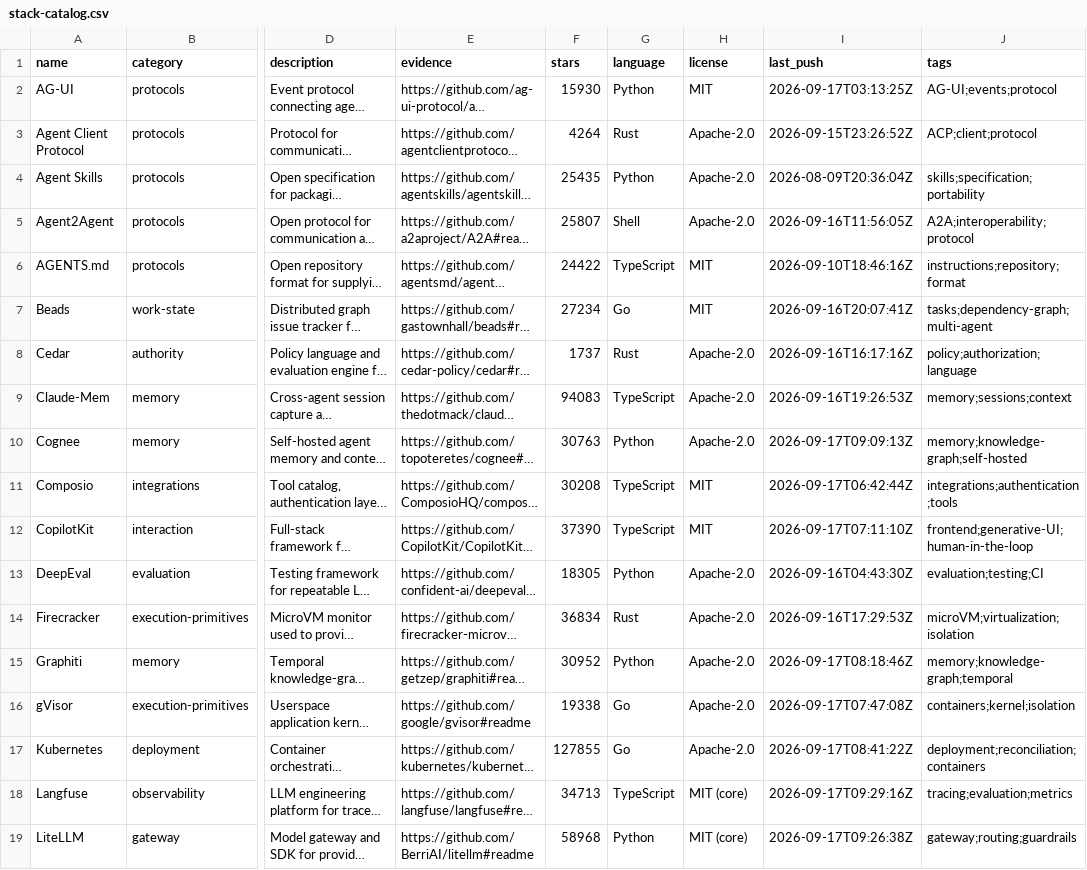
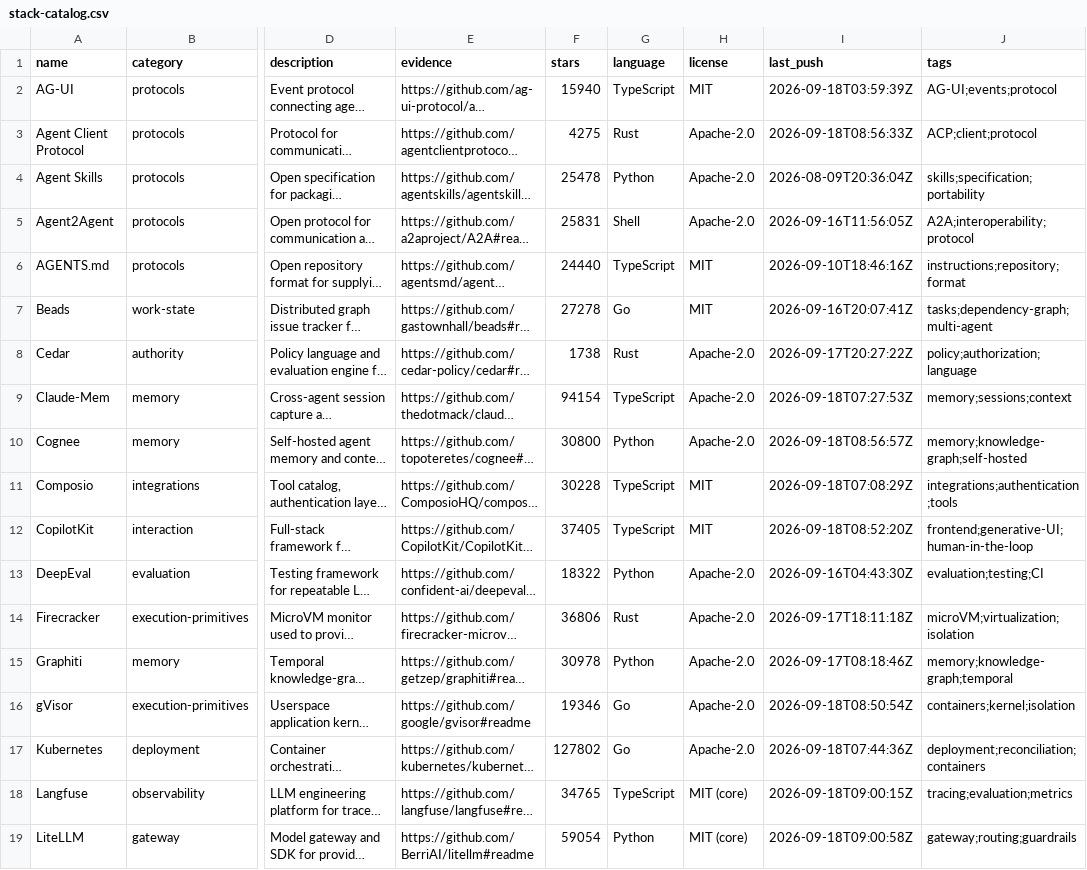
Before and after one commit to beejmaxx/awesome-agent-runtimes, a CSV file: data/stack-catalog.csv, drawn as a sheet; only a part is shown, gaps mark what is left out; long unchanged cells end in …; the diff covers the shown part only; the diff names each change by its address in the sheet, - before the commit and + after, or states it on an @@ line.

```diff
--- a/data/stack-catalog.csv
+++ b/data/stack-catalog.csv
-F2 (stars): 15930
+F2 (stars): 15940
-G2 (language): Python
+G2 (language): TypeScript
-I2 (last_push): 2026-09-17T03:13:25Z
+I2 (last_push): 2026-09-18T03:59:39Z
-F3 (stars): 4264
+F3 (stars): 4275
-I3 (last_push): 2026-09-15T23:26:52Z
+I3 (last_push): 2026-09-18T08:56:33Z
-F4 (stars): 25435
+F4 (stars): 25478
-F5 (stars): 25807
+F5 (stars): 25831
-F6 (stars): 24422
+F6 (stars): 24440
-F7 (stars): 27234
+F7 (stars): 27278
-F8 (stars): 1737
+F8 (stars): 1738
-I8 (last_push): 2026-09-16T16:17:16Z
+I8 (last_push): 2026-09-17T20:27:22Z
-F9 (stars): 94083
+F9 (stars): 94154
-I9 (last_push): 2026-09-16T19:26:53Z
+I9 (last_push): 2026-09-18T07:27:53Z
-F10 (stars): 30763
+F10 (stars): 30800
-I10 (last_push): 2026-09-17T09:09:13Z
+I10 (last_push): 2026-09-18T08:56:57Z
-F11 (stars): 30208
+F11 (stars): 30228
-I11 (last_push): 2026-09-17T06:42:44Z
+I11 (last_push): 2026-09-18T07:08:29Z
-F12 (stars): 37390
+F12 (stars): 37405
-I12 (last_push): 2026-09-17T07:11:10Z
+I12 (last_push): 2026-09-18T08:52:20Z
-F13 (stars): 18305
+F13 (stars): 18322
-F14 (stars): 36834
+F14 (stars): 36806
-I14 (last_push): 2026-09-16T17:29:53Z
+I14 (last_push): 2026-09-17T18:11:18Z
-F15 (stars): 30952
+F15 (stars): 30978
-F16 (stars): 19338
+F16 (stars): 19346
-I16 (last_push): 2026-09-17T07:47:08Z
+I16 (last_push): 2026-09-18T08:50:54Z
-F17 (stars): 127855
+F17 (stars): 127802
-I17 (last_push): 2026-09-17T08:41:22Z
+I17 (last_push): 2026-09-18T07:44:36Z
-F18 (stars): 34713
+F18 (stars): 34765
-I18 (last_push): 2026-09-17T09:29:16Z
+I18 (last_push): 2026-09-18T09:00:15Z
-F19 (stars): 58968
+F19 (stars): 59054
-I19 (last_push): 2026-09-17T09:26:38Z
+I19 (last_push): 2026-09-18T09:00:58Z
```
Also changed, not shown: 15 edited cells elsewhere in this file, data/catalog.csv, 9 other files.
